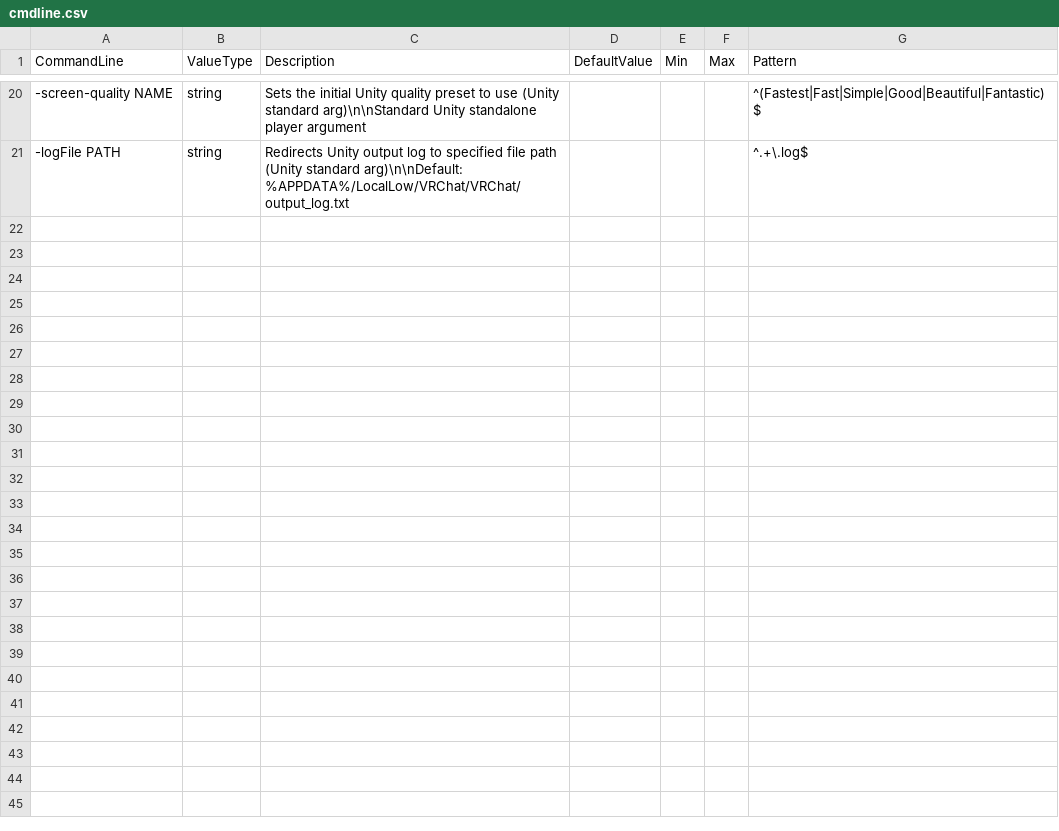
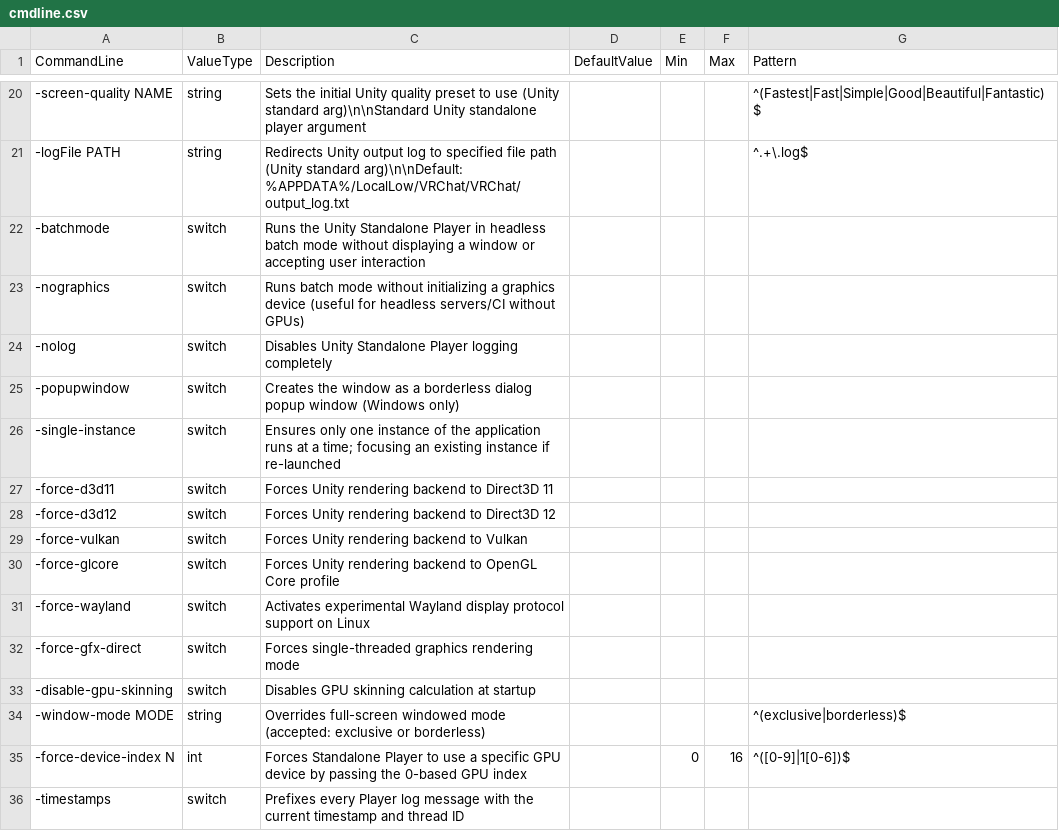
Before and after one commit to Bluscream/vrchat-definitions, a CSV file: cmdline.csv, drawn as a sheet; only a part is shown, gaps mark what is left out; the diff names each change by its address in the sheet, - before the commit and + after, or states it on an @@ line.

Commit message:
feat: add 15 official Unity standalone player command line flags

```diff
--- a/cmdline.csv
+++ b/cmdline.csv
+row 22: -batchmode | switch | Runs the Unity Standalone Player in headless batch mode without displaying a window or accepting user interaction
+row 23: -nographics | switch | Runs batch mode without initializing a graphics device (useful for headless servers/CI without GPUs)
+row 24: -nolog | switch | Disables Unity Standalone Player logging completely
+row 25: -popupwindow | switch | Creates the window as a borderless dialog popup window (Windows only)
+row 26: -single-instance | switch | Ensures only one instance of the application runs at a time; focusing an existing instance if re-launched
+row 27: -force-d3d11 | switch | Forces Unity rendering backend to Direct3D 11
+row 28: -force-d3d12 | switch | Forces Unity rendering backend to Direct3D 12
+row 29: -force-vulkan | switch | Forces Unity rendering backend to Vulkan
+row 30: -force-glcore | switch | Forces Unity rendering backend to OpenGL Core profile
+row 31: -force-wayland | switch | Activates experimental Wayland display protocol support on Linux
+row 32: -force-gfx-direct | switch | Forces single-threaded graphics rendering mode
+row 33: -disable-gpu-skinning | switch | Disables GPU skinning calculation at startup
+row 34: -window-mode MODE | string | Overrides full-screen windowed mode (accepted: exclusive or borderless) |  |  |  | ^(exclusive|borderless)$
+row 35: -force-device-index N | int | Forces Standalone Player to use a specific GPU device by passing the 0-based GPU index |  | 0 | 16 | ^([0-9]|1[0-6])$
+row 36: -timestamps | switch | Prefixes every Player log message with the current timestamp and thread ID
```
